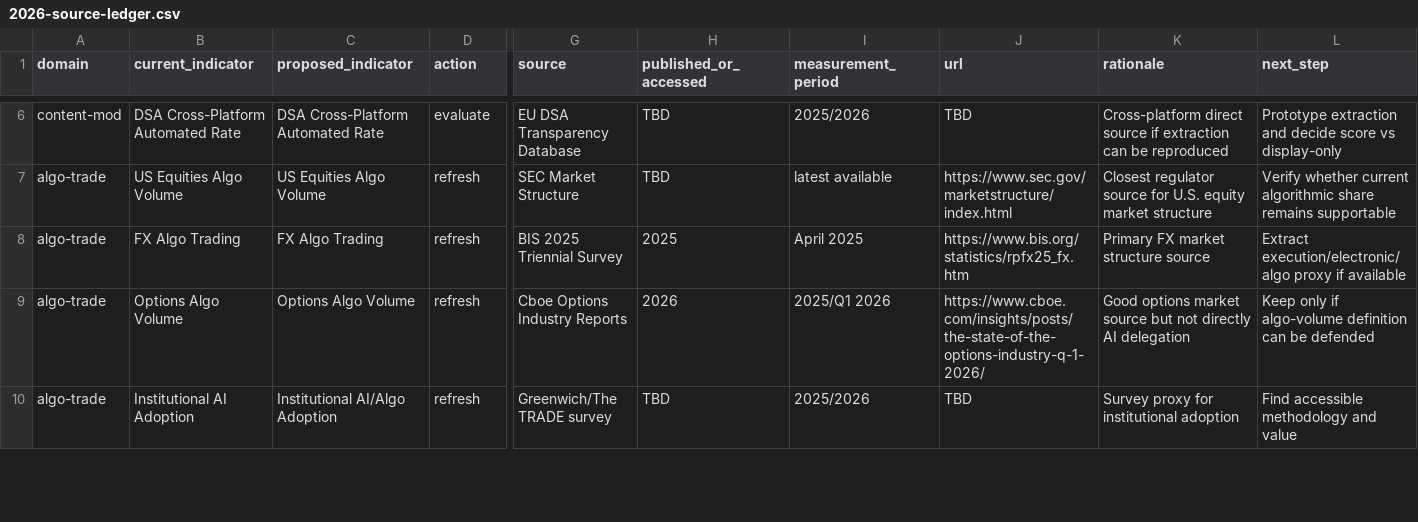
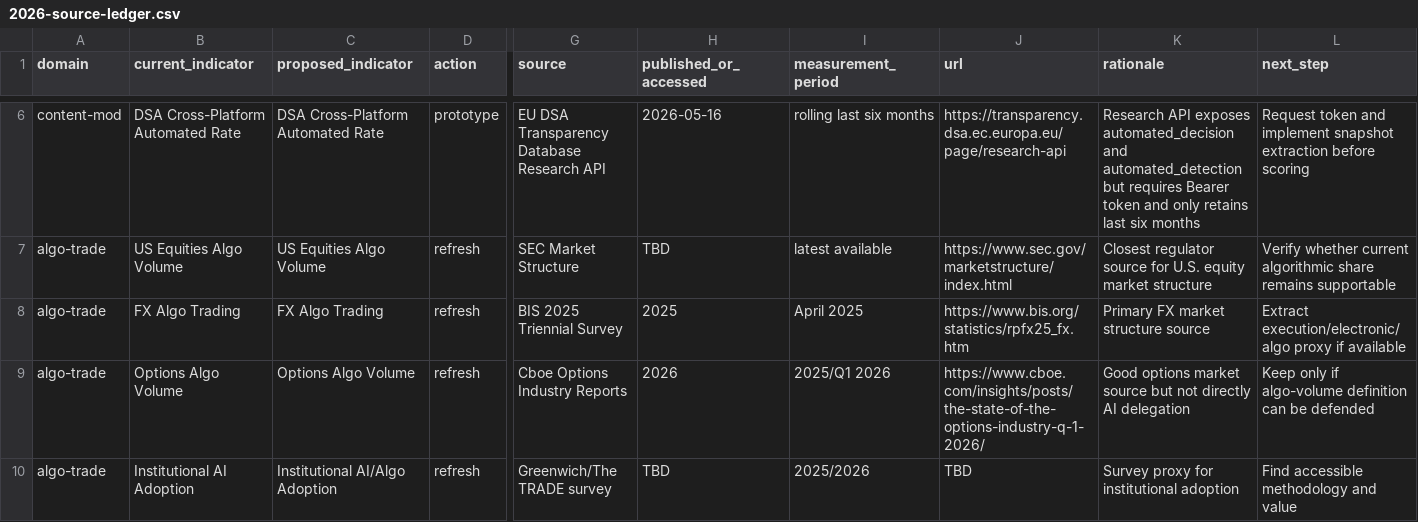
Before and after one commit to thinkwright/delegation-curve, a CSV file: research/2026-source-ledger.csv, drawn as a sheet; only a part is shown, gaps mark what is left out; the diff covers the shown part only; the diff names each change by its address in the sheet, - before the commit and + after, or states it on an @@ line.

```diff
--- a/research/2026-source-ledger.csv
+++ b/research/2026-source-ledger.csv
-D6 (action): evaluate
+D6 (action): prototype
-G6 (source): EU DSA Transparency Database
+G6 (source): EU DSA Transparency Database Research API
-H6 (published_or_accessed): TBD
+H6 (published_or_accessed): 2026-05-16
-I6 (measurement_period): 2025/2026
+I6 (measurement_period): rolling last six months
-J6 (url): TBD
+J6 (url): https://transparency.dsa.ec.europa.eu/page/research-api
-K6 (rationale): Cross-platform direct source if extraction can be reproduced
+K6 (rationale): Research API exposes automated_decision and automated_detection but requires Bearer token and only retains last six months
-L6 (next_step): Prototype extraction and decide score vs display-only
+L6 (next_step): Request token and implement snapshot extraction before scoring
```
Also changed, not shown: 32 edited cells elsewhere in this file, 2 other files.
